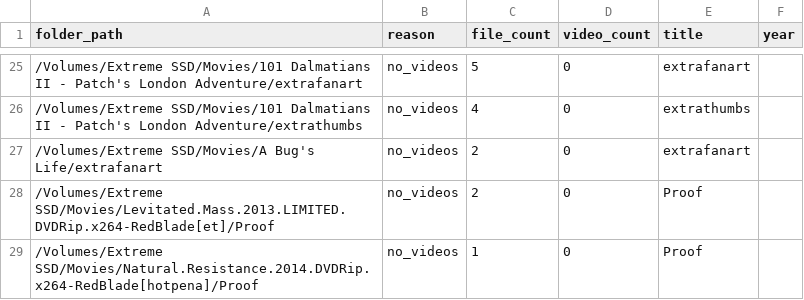
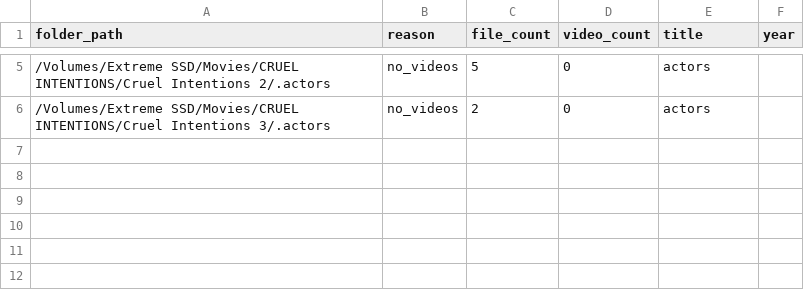
Before and after one commit to ischyron/movie_library_manager, a CSV file: data/lost_movies.csv, drawn as a sheet; only a part is shown, gaps mark what is left out; the diff covers the shown part only.

Commit message:
lost detection: skip leaf folders if any ancestor contains a valid video (prevents accessory dirs like extrafanart/.actors)

```diff
--- a/data/lost_movies.csv
+++ b/data/lost_movies.csv
@@ -25,5 +5,2 @@ folder_path,reason,file_count,video_count,title,year
-/Volumes/Extreme SSD/Movies/101 Dalmatians II - Patch's London Adventure/extrafanart,no_videos,5,0,extrafanart,
-/Volumes/Extreme SSD/Movies/101 Dalmatians II - Patch's London Adventure/extrathumbs,no_videos,4,0,extrathumbs,
-/Volumes/Extreme SSD/Movies/A Bug's Life/extrafanart,no_videos,2,0,extrafanart,
-/Volumes/Extreme SSD/Movies/Levitated.Mass.2013.LIMITED.DVDRip.x264-RedBlade[et]/Proof,no_videos,2,0,Proof,
-/Volumes/Extreme SSD/Movies/Natural.Resistance.2014.DVDRip.x264-RedBlade[hotpena]/Proof,no_videos,1,0,Proof,
+/Volumes/Extreme SSD/Movies/CRUEL INTENTIONS/Cruel Intentions 2/.actors,no_videos,5,0,actors,
+/Volumes/Extreme SSD/Movies/CRUEL INTENTIONS/Cruel Intentions 3/.actors,no_videos,2,0,actors,
```
Also changed, not shown: 20 removed rows and 6 edited cells elsewhere in this file, 1 other file.
